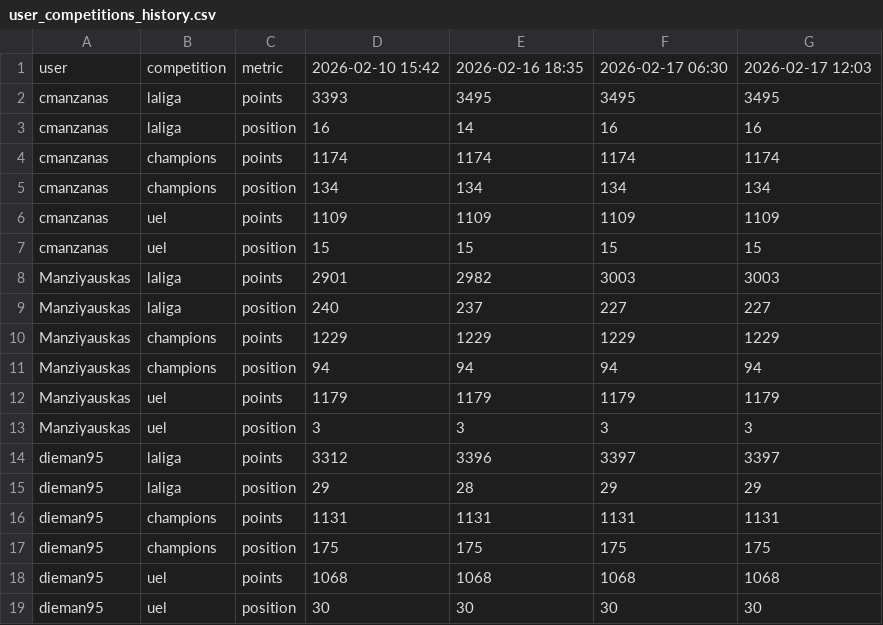
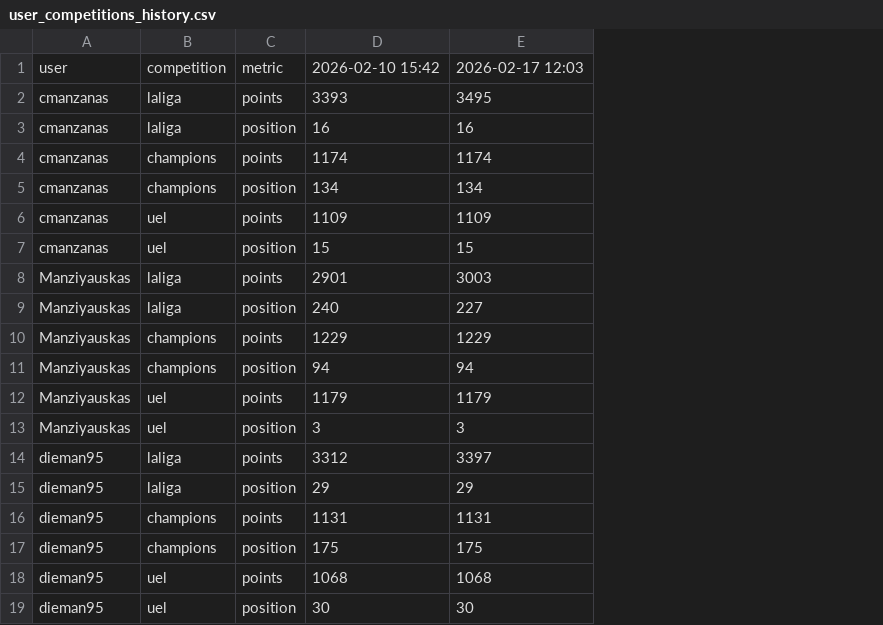
Before and after one commit to mldiego/ff, a CSV file: data/user_competitions_history.csv, drawn as a sheet; the diff names each change by its address in the sheet, - before the commit and + after, or states it on an @@ line.

```diff
--- a/data/user_competitions_history.csv
+++ b/data/user_competitions_history.csv
-column E, rows 1-19: 2026-02-16 18:35 | 3495 | 14 | 1174 | 134 | 1109 | 15 | 2982 | 237 | 1229 | 94 | 1179 | 3 | 3396 | 28 | 1131 | 175 | 1068 | 30
-column F, rows 1-19: 2026-02-17 06:30 | 3495 | 16 | 1174 | 134 | 1109 | 15 | 3003 | 227 | 1229 | 94 | 1179 | 3 | 3397 | 29 | 1131 | 175 | 1068 | 30
```
Also changed, not shown: 1 other file.
